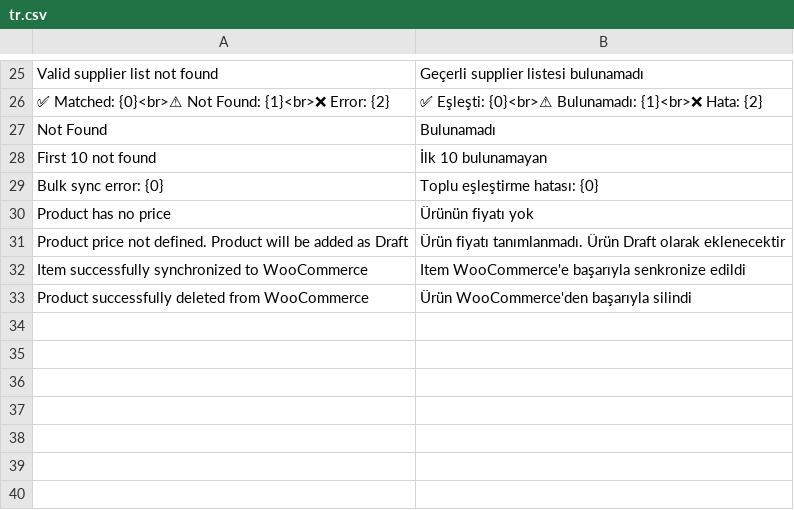
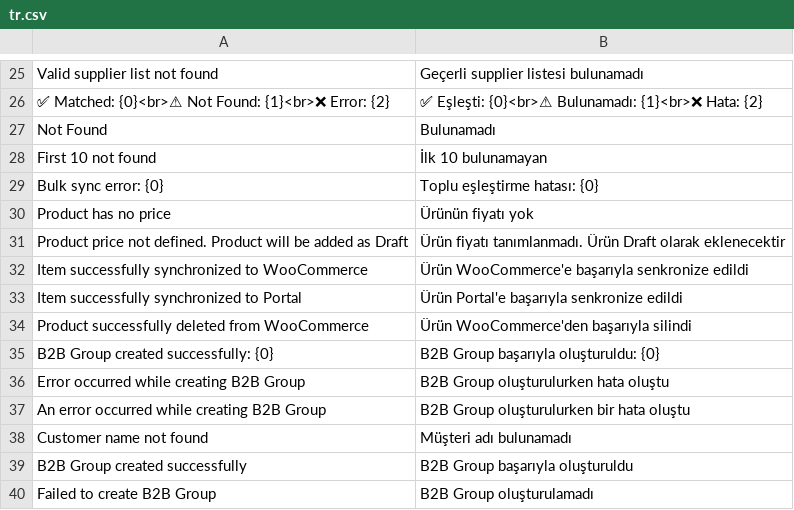
Before and after one commit to Junius-Soft/culinary_portal, a CSV file: culinary_portal/translations/tr.csv, drawn as a sheet; only a part is shown, gaps mark what is left out.

Commit message:
Auto customer created by WP and assign auto B2B group to customer

```diff
--- a/culinary_portal/translations/tr.csv
+++ b/culinary_portal/translations/tr.csv
@@ -31,3 +31,10 @@ Product has no price,Ürünün fiyatı yok
 Product price not defined. Product will be added as Draft,Ürün fiyatı tanımlanmadı. Ürün Draft olarak eklenecektir
-Item successfully synchronized to WooCommerce,Item WooCommerce'e başarıyla senkronize edildi
+Item successfully synchronized to WooCommerce,Ürün WooCommerce'e başarıyla senkronize edildi
+Item successfully synchronized to Portal,Ürün Portal'e başarıyla senkronize edildi
 Product successfully deleted from WooCommerce,Ürün WooCommerce'den başarıyla silindi
+B2B Group created successfully: {0},B2B Group başarıyla oluşturuldu: {0}
+Error occurred while creating B2B Group,B2B Group oluşturulurken hata oluştu
+An error occurred while creating B2B Group,B2B Group oluşturulurken bir hata oluştu
+Customer name not found,Müşteri adı bulunamadı
+B2B Group created successfully,B2B Group başarıyla oluşturuldu
+Failed to create B2B Group,B2B Group oluşturulamadı
```
Also changed, not shown: 6 other files.
